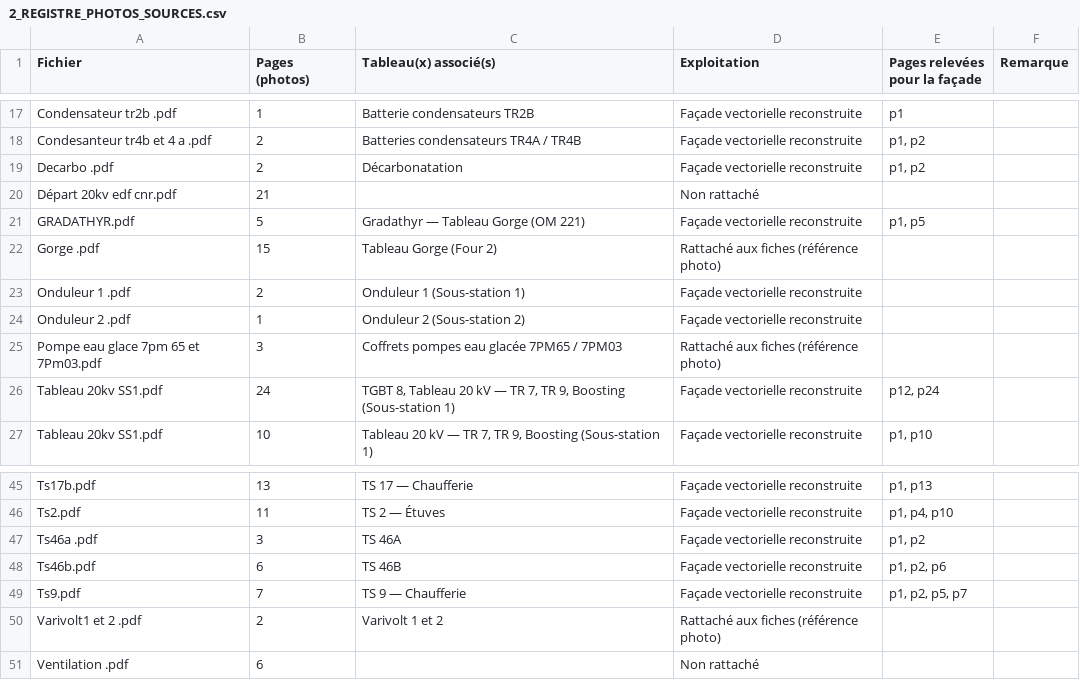
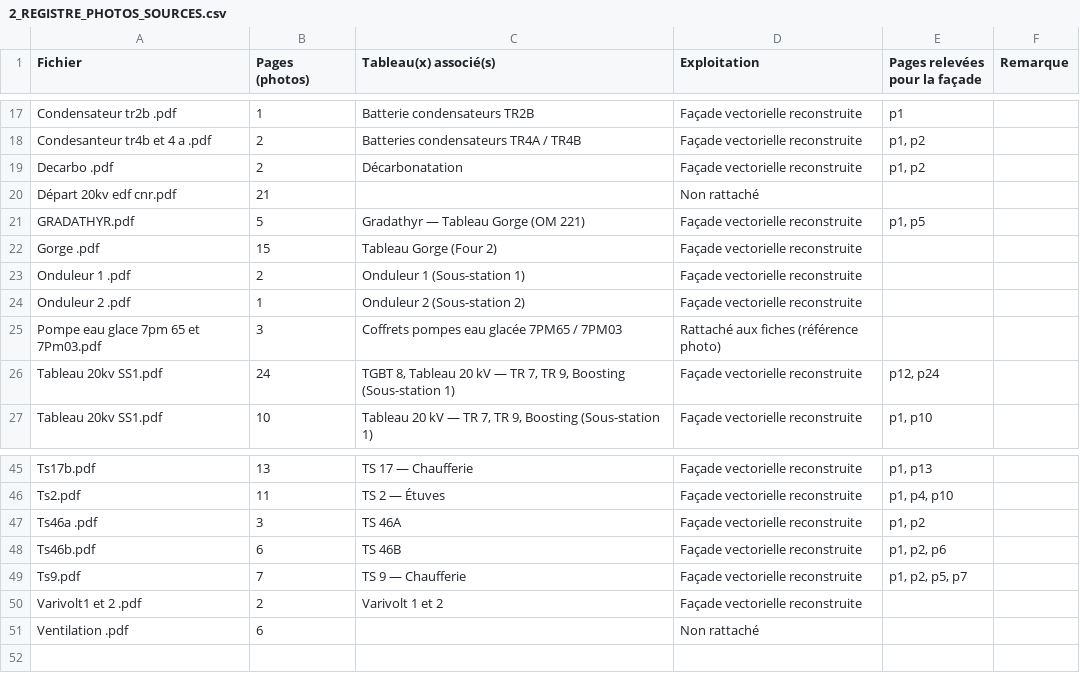
Before and after one commit to abaelecservices-cell/occ-energie, a CSV file: DISTRIBUTION-ELECTRIQUE/OCC-ENERGIE/docs/2_REGISTRE_PHOTOS_SOURCES.csv, drawn as a sheet; only a part is shown, gaps mark what is left out.

```diff
--- a/DISTRIBUTION-ELECTRIQUE/OCC-ENERGIE/docs/2_REGISTRE_PHOTOS_SOURCES.csv
+++ b/DISTRIBUTION-ELECTRIQUE/OCC-ENERGIE/docs/2_REGISTRE_PHOTOS_SOURCES.csv
@@ -21,3 +21,3 @@ Départ 20kv edf cnr.pdf;21;;Non rattaché;;
 GRADATHYR.pdf;5;Gradathyr — Tableau Gorge (OM 221);Façade vectorielle reconstruite;p1, p5;
-Gorge .pdf;15;Tableau Gorge (Four 2);Rattaché aux fiches (référence photo);;
+Gorge .pdf;15;Tableau Gorge (Four 2);Façade vectorielle reconstruite;;
 Onduleur 1 .pdf;2;Onduleur 1 (Sous-station 1);Façade vectorielle reconstruite;;
@@ -49,3 +49,3 @@ Ts46b.pdf;6;TS 46B;Façade vectorielle reconstruite;p1, p2, p6;
 Ts9.pdf;7;TS 9 — Chaufferie;Façade vectorielle reconstruite;p1, p2, p5, p7;
-Varivolt1 et 2 .pdf;2;Varivolt 1 et 2;Rattaché aux fiches (référence photo);;
+Varivolt1 et 2 .pdf;2;Varivolt 1 et 2;Façade vectorielle reconstruite;;
 Ventilation .pdf;6;;Non rattaché;;
```
Also changed, not shown: DISTRIBUTION-ELECTRIQUE/OCC-ENERGIE/docs/1_INVENTAIRE_EQUIPEMENTS.csv, 24 other files.
